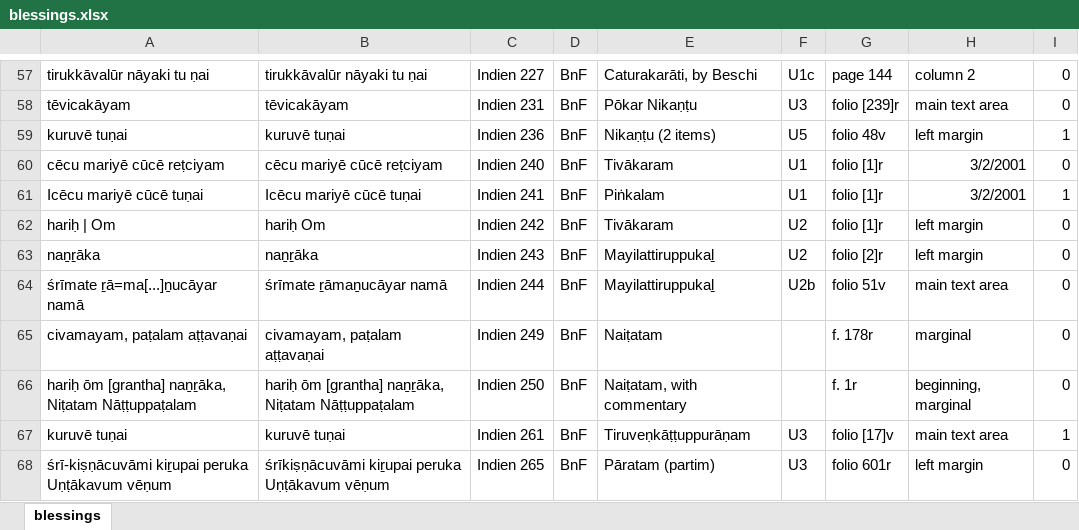
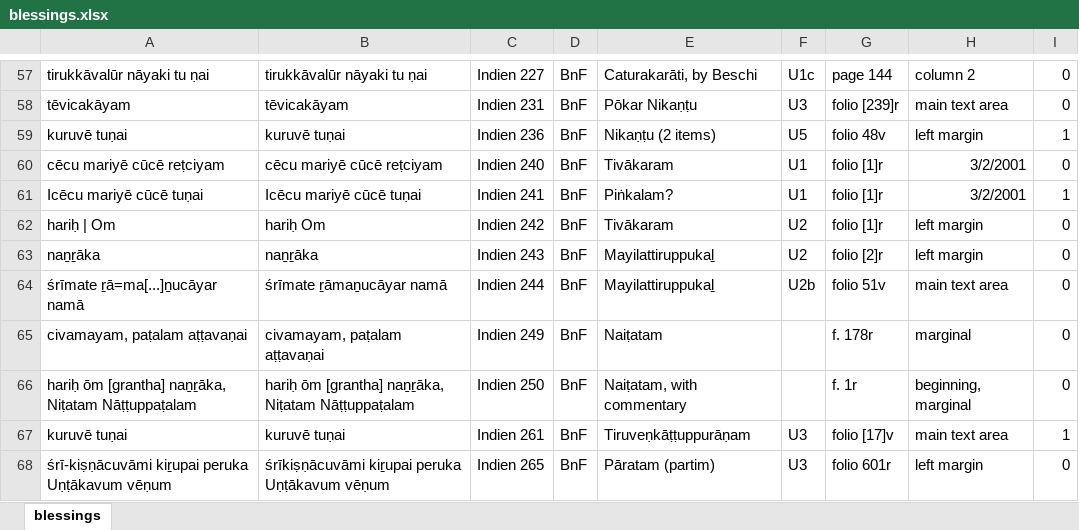
Before and after one commit to TST-Project/paratexts-old, an Excel workbook: blessings.xlsx, sheet blessings, drawn as a sheet; only a part is shown, gaps mark what is left out; values as stored, in another font and other column widths than the file's, no borders; the diff names each change by its address in the sheet, - before the commit and + after, or states it on an @@ line.

```diff
--- a/blessings.xlsx (sheet blessings)
+++ b/blessings.xlsx (sheet blessings)
-E61: Piṅkalam
+E61: Piṅkalam?
```
Also changed, not shown: 2 other files.
